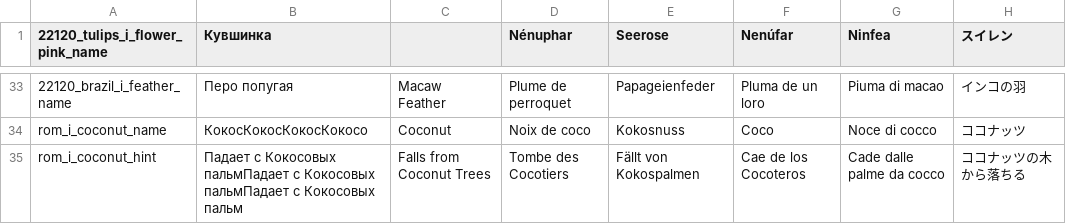
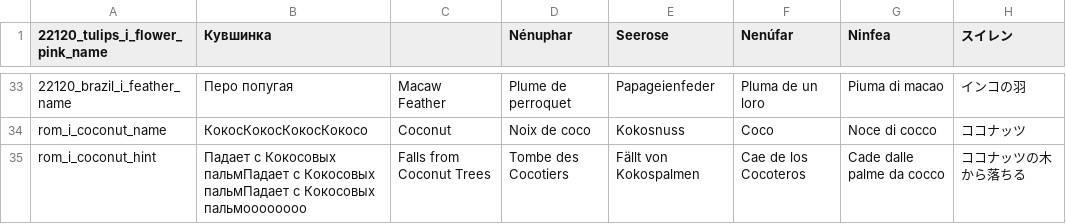
Before and after one commit to ruotu55/Test_localisation, a CSV file: .map-editor/locale/items.csv, drawn as a sheet; only a part is shown, gaps mark what is left out; the diff names each change by its address in the sheet, - before the commit and + after, or states it on an @@ line.

Commit message:
dd

```diff
--- a/.map-editor/locale/items.csv
+++ b/.map-editor/locale/items.csv
-B35 (Кувшинка): …с Кокосовых пальм
+B35 (Кувшинка): …с Кокосовых пальмoooooooo
```
